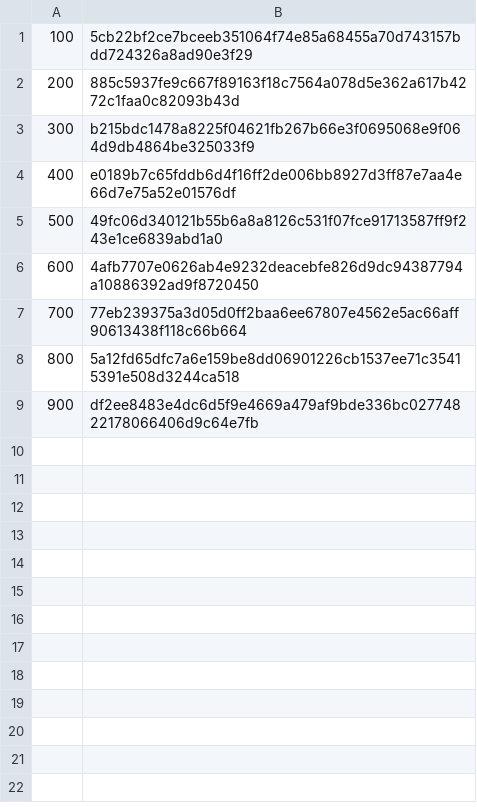
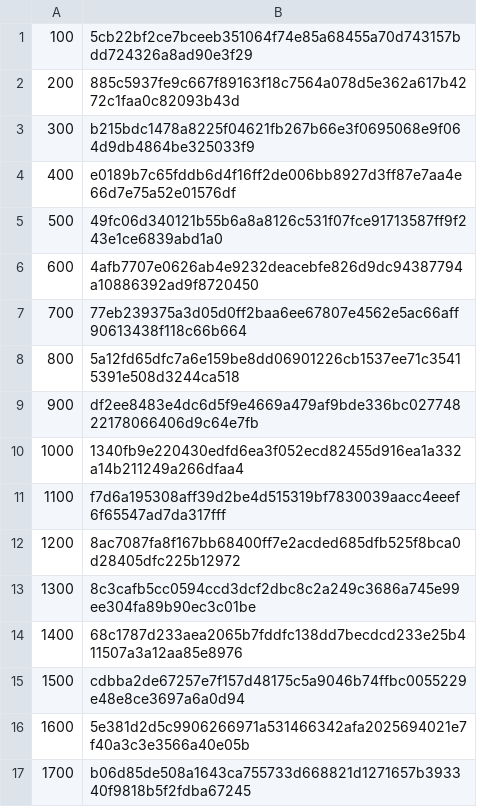
Before and after one commit to PinkDiamond1/checkpoints.csv, a CSV file: checkpoints.csv, drawn as a sheet.

Commit message:
Update checkpoints.csv

```diff
--- a/checkpoints.csv
+++ b/checkpoints.csv
@@ -9 +9,9 @@
 900,df2ee8483e4dc6d5f9e4669a479af9bde336bc02774822178066406d9c64e7fb
+1000,1340fb9e220430edfd6ea3f052ecd82455d916ea1a332a14b211249a266dfaa4
+1100,f7d6a195308aff39d2be4d515319bf7830039aacc4eeef6f65547ad7da317fff
+1200,8ac7087fa8f167bb68400ff7e2acded685dfb525f8bca0d28405dfc225b12972
+1300,8c3cafb5cc0594ccd3dcf2dbc8c2a249c3686a745e99ee304fa89b90ec3c01be
+1400,68c1787d233aea2065b7fddfc138dd7becdcd233e25b411507a3a12aa85e8976
+1500,cdbba2de67257e7f157d48175c5a9046b74ffbc0055229e48e8ce3697a6a0d94
+1600,5e381d2d5c9906266971a531466342afa2025694021e7f40a3c3e3566a40e05b
+1700,b06d85de508a1643ca755733d668821d1271657b393340f9818b5f2fdba67245
```
